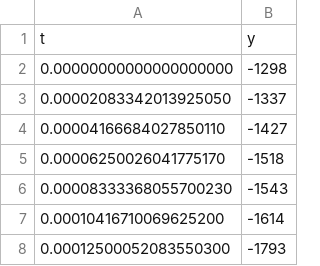
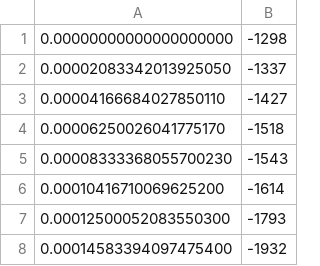
Before and after one commit to nusaba-hibisi/nusaba-hibisi.github.io, a CSV file: example02_01-1.csv, drawn as a sheet; only a part is shown; the shorter side is filled out with more unchanged rows; the diff names each change by its address in the sheet, - before the commit and + after, or states it on an @@ line.

Commit message:
Update example02_01-1.csv

```diff
--- a/example02_01-1.csv
+++ b/example02_01-1.csv
-row 1: t | y
```
